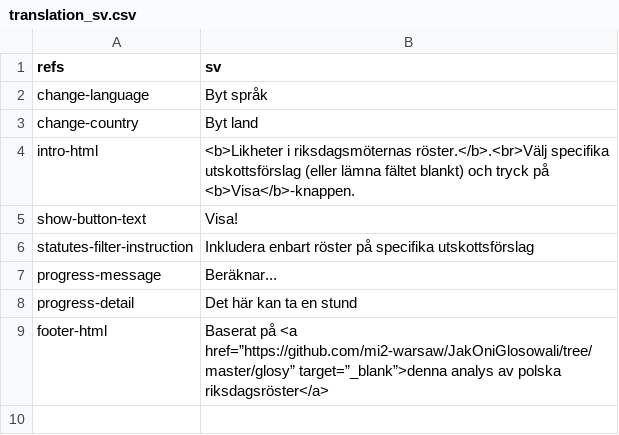
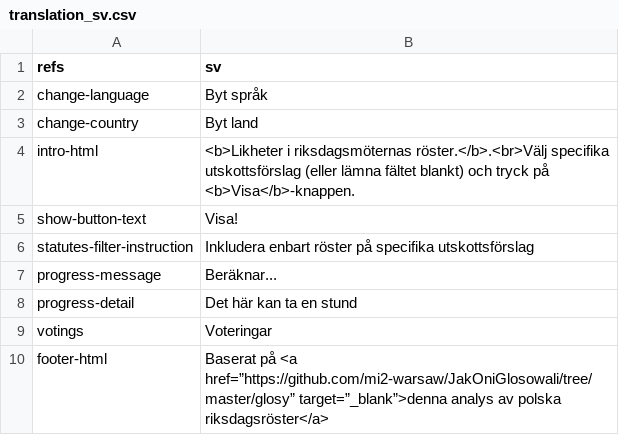
Before and after one commit to motin/JakOniGlosowali, a CSV file: analysis-of-parliament-member-votes/translations/translation_sv.csv, drawn as a sheet; the diff names each change by its address in the sheet, - before the commit and + after, or states it on an @@ line.

```diff
--- a/analysis-of-parliament-member-votes/translations/translation_sv.csv
+++ b/analysis-of-parliament-member-votes/translations/translation_sv.csv
+row 9: votings | Voteringar
```
Also changed, not shown: analysis-of-parliament-member-votes/translations/translation_en.csv, analysis-of-parliament-member-votes/translations/translation_pl.csv, 1 other file.
